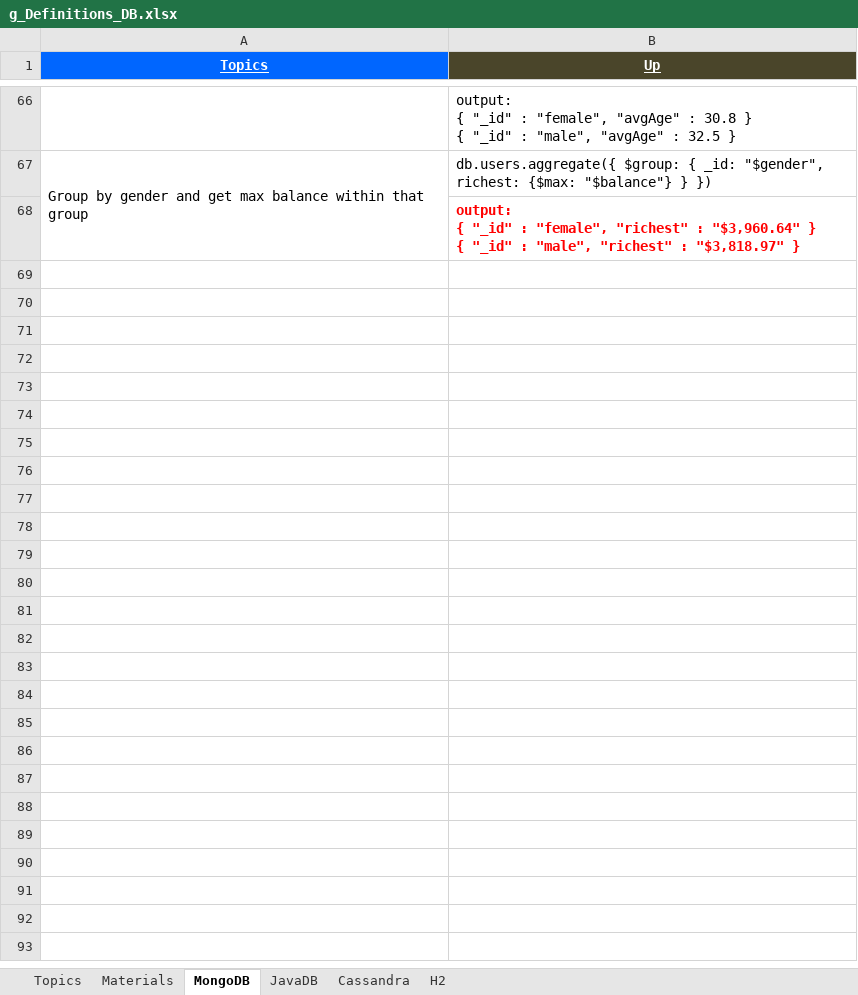
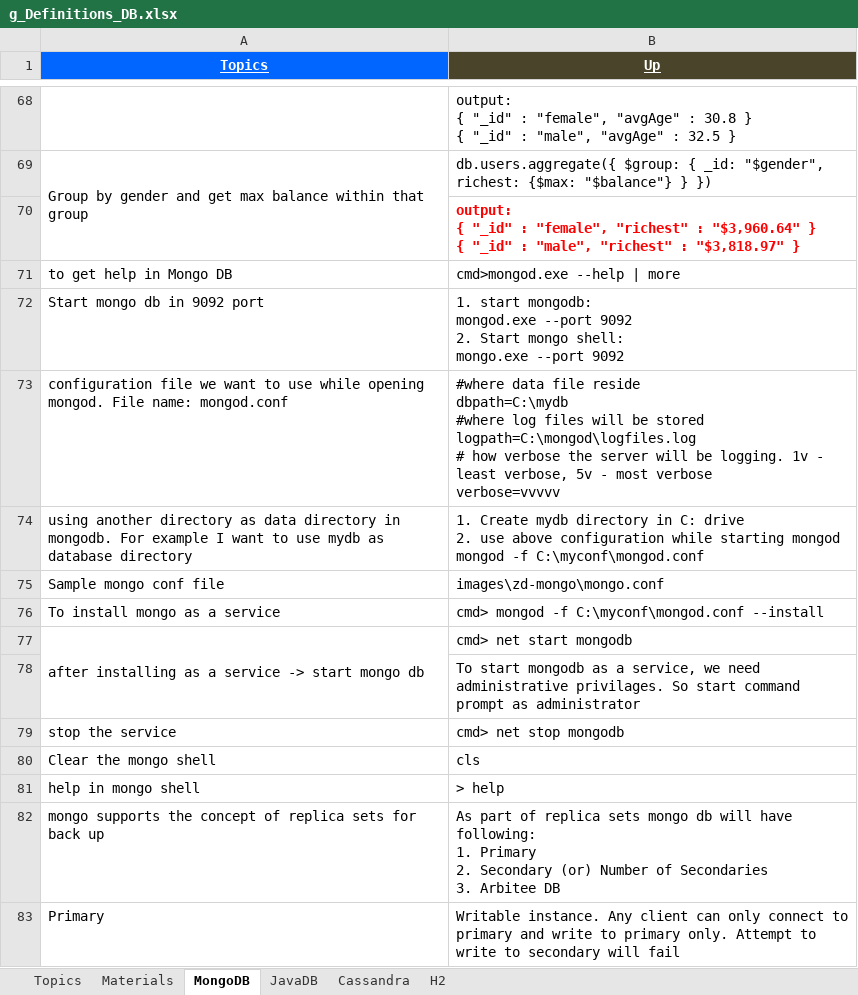
Before and after one commit to GDivya111/images, an Excel workbook: Definitions/g_Definitions_DB.xlsx, sheet MongoDB, drawn as a sheet; only a part is shown, gaps mark what is left out; values as stored, in another font and other column widths than the file's, no borders; ↵ is a line break in a cell; the diff covers the shown part only; the diff names each change by its address in the sheet, - before the commit and + after, or states it on an @@ line.

Commit message:
Mongo DB
Mongo DB

```diff
--- a/Definitions/g_Definitions_DB.xlsx (sheet MongoDB)
+++ b/Definitions/g_Definitions_DB.xlsx (sheet MongoDB)
+row 71: to get help in Mongo DB | cmd>mongod.exe --help | more
+row 72: Start mongo db in 9092 port | 1. start mongodb: ↵ mongod.exe --port 9092 ↵ 2. Start mongo shell: ↵ mongo.exe --port 9092
+row 73: configuration file we want to use while opening mongod. File name: mongod.conf | #where data file reside ↵ dbpath=C:\mydb ↵ #where log files will be stored ↵ logpath=C:\mongod\logfiles.log ↵ # how verbose the server will be logging. 1v - least verbose, 5v - most verbose ↵ verbose=vvvvv
+row 74: using another directory as data directory in mongodb. For example I want to use mydb as database directory | 1. Create mydb directory in C: drive ↵ 2. use above configuration while starting mongod ↵ mongod -f C:\myconf\mongod.conf
+row 75: Sample mongo conf file | images\zd-mongo\mongo.conf
+row 76: To install mongo as a service | cmd> mongod -f C:\myconf\mongod.conf --install
+row 77: after installing as a service -> start mongo db | cmd> net start mongodb
+row 78:  | To start mongodb as a service, we need administrative privilages. So start command prompt as administrator
+row 79: stop the service | cmd> net stop mongodb
+row 80: Clear the mongo shell | cls
+row 81: help in mongo shell | > help
+row 82: mongo supports the concept of replica sets for back up | As part of replica sets mongo db will have following: ↵ 1. Primary ↵ 2. Secondary (or) Number of Secondaries ↵ 3. Arbitee DB
+row 83: Primary | Writable instance. Any client can only connect to primary and write to primary only. Attempt to write to secondary will fail
```
Also changed, not shown: 15 added rows and merged cells elsewhere in this sheet, sheet Topics, Definitions/1_Grand_Definitions.xlsx, Definitions/b_Definitions_Tools.xlsx, 3 other files.
